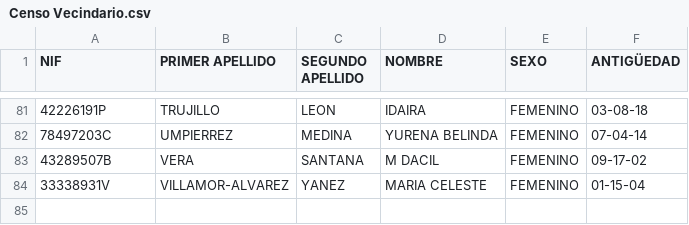
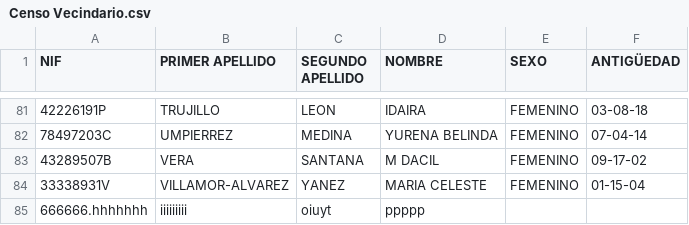
Before and after one commit to norbertoccoo/CCOO, a CSV file: Censo Vecindario.csv, drawn as a sheet; only a part is shown, gaps mark what is left out; the diff names each change by its address in the sheet, - before the commit and + after, or states it on an @@ line.

Commit message:
Update Censo Vecindario.csv

```diff
--- a/Censo Vecindario.csv
+++ b/Censo Vecindario.csv
+row 85: 666666.hhhhhhh | iiiiiiiii | oiuyt | ppppp
```
